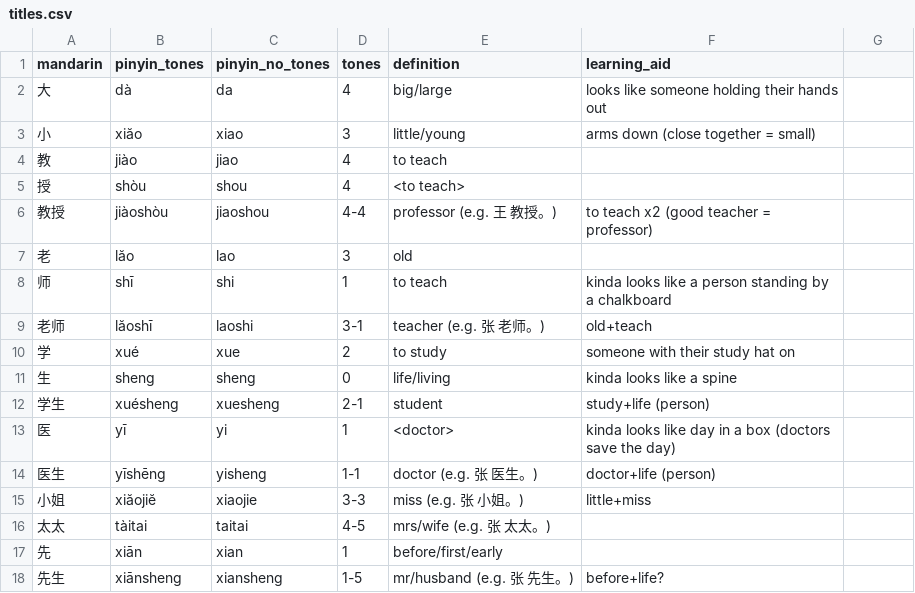
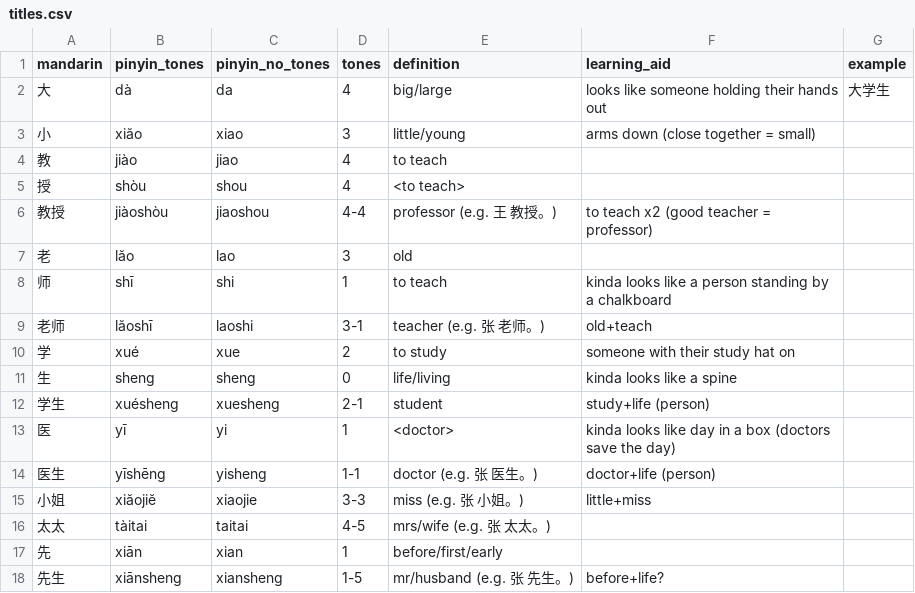
Before and after one commit to 0x416c6578/mandarin-stuff, a CSV file: vocab/titles.csv, drawn as a sheet; the diff names each change by its address in the sheet, - before the commit and + after, or states it on an @@ line.

```diff
--- a/vocab/titles.csv
+++ b/vocab/titles.csv
-G1: (empty)
+G1: example
-G2 (example): (empty)
+G2 (example): 大学生
```
Also changed, not shown: vocab/greetings.csv, 1 other file.
